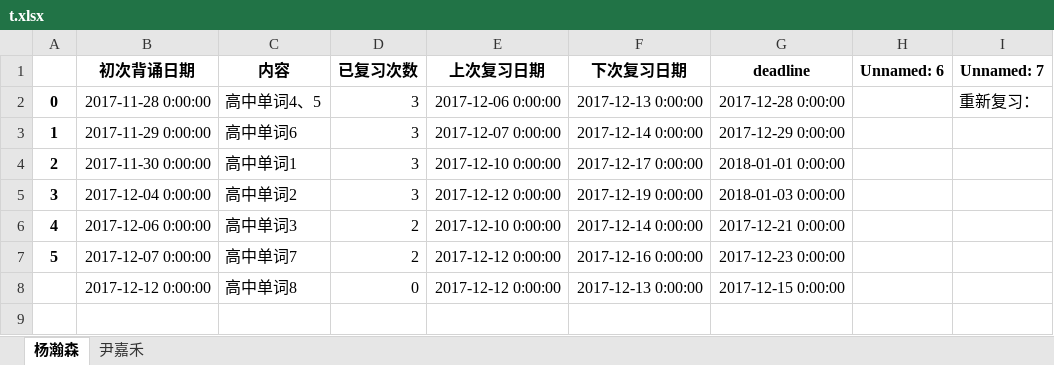
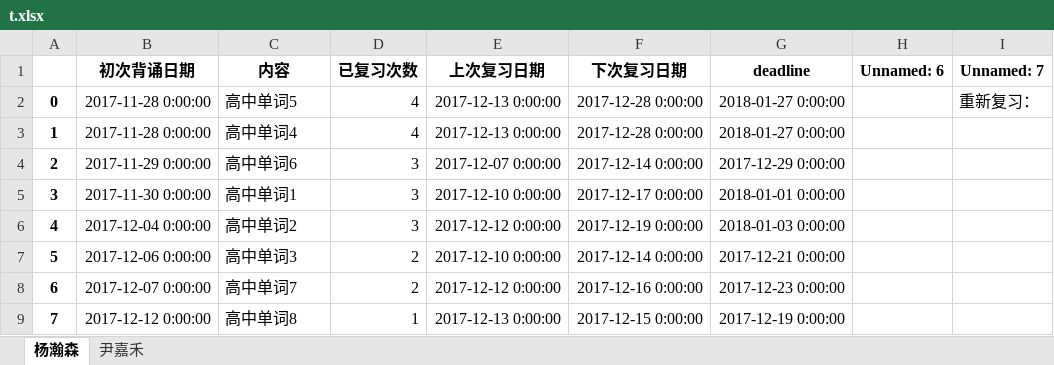
Before and after one commit to lyflyflxf/words_review, an Excel workbook: t.xlsx, sheet 杨瀚森, drawn as a sheet; values as stored, in another font and other column widths than the file's, no borders; addresses are those after the commit; the diff names each change by its address in the sheet, - before the commit and + after, or states it on an @@ line.

```diff
--- a/t.xlsx (sheet 杨瀚森)
+++ b/t.xlsx (sheet 杨瀚森)
-C2 (内容): 高中单词4、5
+C2 (内容): 高中单词5
-D2 (已复习次数): 3
+D2 (已复习次数): 4
-E2 (上次复习日期): 2017-12-06 0:00:00
+E2 (上次复习日期): 2017-12-13 0:00:00
-F2 (下次复习日期): 2017-12-13 0:00:00
+F2 (下次复习日期): 2017-12-28 0:00:00
-G2 (deadline): 2017-12-28 0:00:00
+G2 (deadline): 2018-01-27 0:00:00
+row 3: 1 | 2017-11-28 0:00:00 | 高中单词4 | 4 | 2017-12-13 0:00:00 | 2017-12-28 0:00:00 | 2018-01-27 0:00:00
@@ column A renumbered from row 4 down @@
-D9 (已复习次数): 0
+D9 (已复习次数): 1
-E9 (上次复习日期): 2017-12-12 0:00:00
+E9 (上次复习日期): 2017-12-13 0:00:00
-F9 (下次复习日期): 2017-12-13 0:00:00
+F9 (下次复习日期): 2017-12-15 0:00:00
-G9 (deadline): 2017-12-15 0:00:00
+G9 (deadline): 2017-12-19 0:00:00
```
Also changed, not shown: 1 other file.
